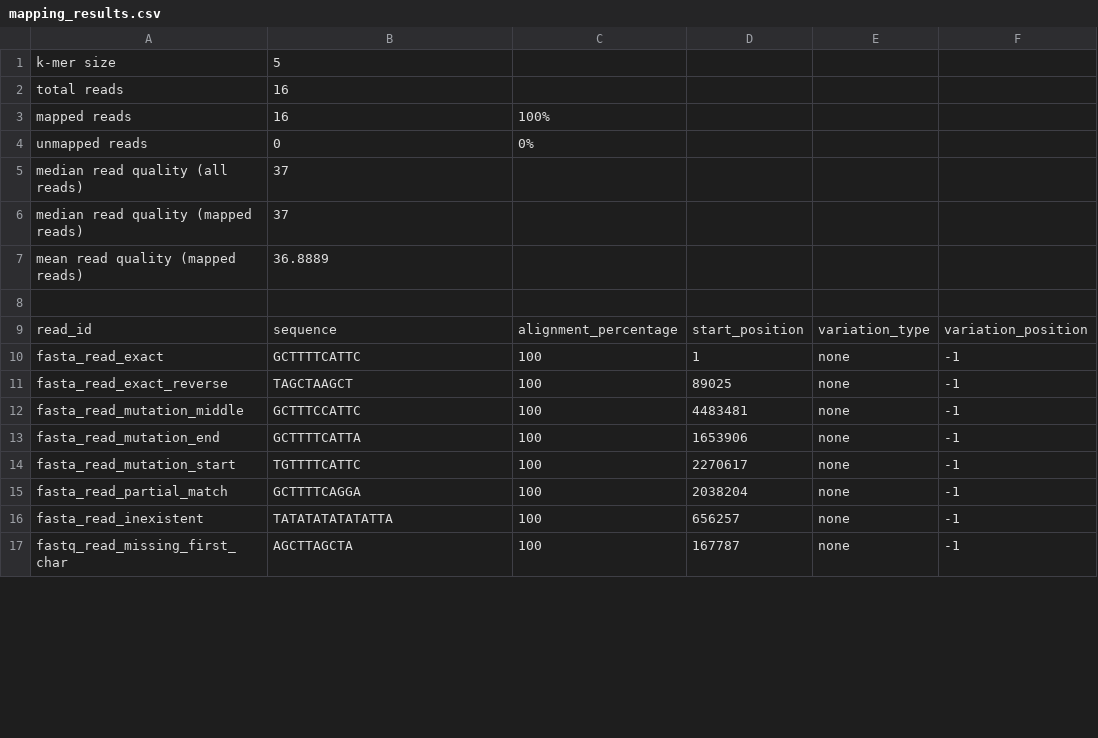
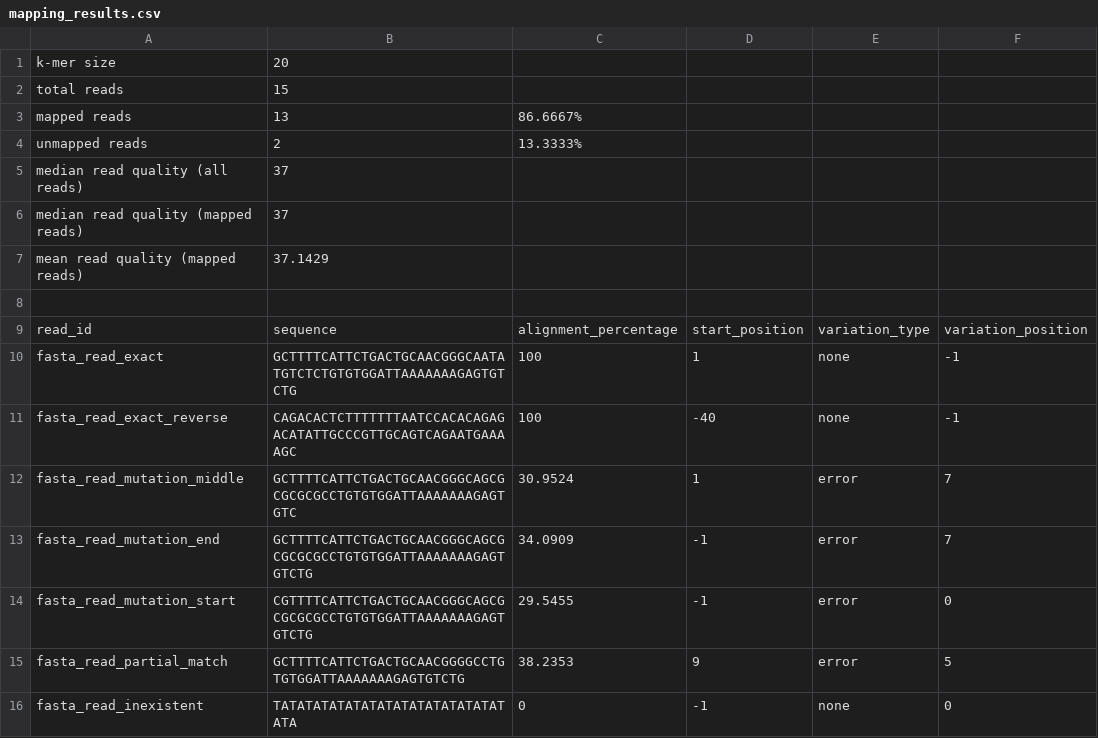
Before and after one commit to rayaneaitallaoua/DevOps_24_25, a CSV file: mapping_results.csv, drawn as a sheet; only a part is shown; the diff covers the shown part only.

```diff
--- a/mapping_results.csv
+++ b/mapping_results.csv
@@ -1,17 +1,16 @@
-k-mer size,5
-total reads,16
-mapped reads,16,100%
-unmapped reads,0,0%
+k-mer size,20
+total reads,15
+mapped reads,13,86.6667%
+unmapped reads,2,13.3333%
 median read quality (all reads),37
 median read quality (mapped reads),37
-mean read quality (mapped reads),36.8889
+mean read quality (mapped reads),37.1429
 
 read_id,sequence,alignment_percentage,start_position,variation_type,variation_position
-fasta_read_exact,GCTTTTCATTC,100,1,none,-1
-fasta_read_exact_reverse,TAGCTAAGCT,100,89025,none,-1
-fasta_read_mutation_middle,GCTTTCCATTC,100,4483481,none,-1
-fasta_read_mutation_end,GCTTTTCATTA,100,1653906,none,-1
-fasta_read_mutation_start,TGTTTTCATTC,100,2270617,none,-1
-fasta_read_partial_match,GCTTTTCAGGA,100,2038204,none,-1
-fasta_read_inexistent,TATATATATATATTA,100,656257,none,-1
-fastq_read_missing_first_char,AGCTTAGCTA,100,167787,none,-1
+fasta_read_exact,GCTTTTCATTCTGACTGCAACGGGCAATATGTCTCTGTGTGGATTAAAAAAAGAGTGTCTG,100,1,none,-1
+fasta_read_exact_reverse,CAGACACTCTTTTTTTAATCCACACAGAGACATATTGCCCGTTGCAGTCAGAATGAAAAGC,100,-40,none,-1
+fasta_read_mutation_middle,GCTTTTCATTCTGACTGCAACGGGCAGCGCGCGCGCCTGTGTGGATTAAAAAAAGAGTGTC,30.9524,1,error,7
+fasta_read_mutation_end,GCTTTTCATTCTGACTGCAACGGGCAGCGCGCGCGCCTGTGTGGATTAAAAAAAGAGTGTCTG,34.0909,-1,error,7
+fasta_read_mutation_start,CGTTTTCATTCTGACTGCAACGGGCAGCGCGCGCGCCTGTGTGGATTAAAAAAAGAGTGTCTG,29.5455,-1,error,0
+fasta_read_partial_match,GCTTTTCATTCTGACTGCAACGGGGCCTGTGTGGATTAAAAAAAGAGTGTCTG,38.2353,9,error,5
+fasta_read_inexistent,TATATATATATATATATATATATATATATATA,0,-1,none,0
```
Also changed, not shown: 32 edited cells elsewhere in this file, 1 other file.
